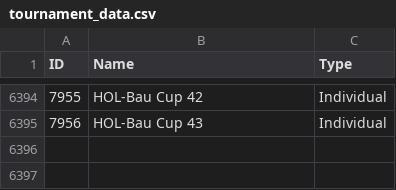
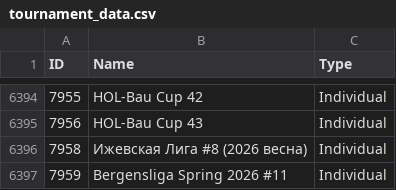
Before and after one commit to amundfylling/Scorpion-Scraper-2.0, a CSV file: data/tournament_data.csv, drawn as a sheet; only a part is shown, gaps mark what is left out; the diff names each change by its address in the sheet, - before the commit and + after, or states it on an @@ line.

```diff
--- a/data/tournament_data.csv
+++ b/data/tournament_data.csv
+row 6396: 7958 | Ижевская Лига #8 (2026 весна) | Individual
+row 6397: 7959 | Bergensliga Spring 2026 #11 | Individual
```
Also changed, not shown: 1 other file.
